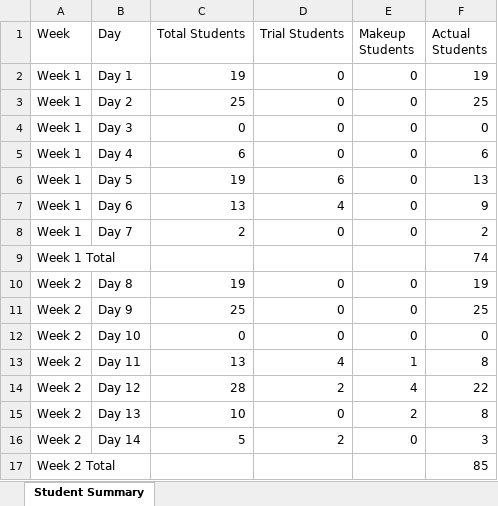
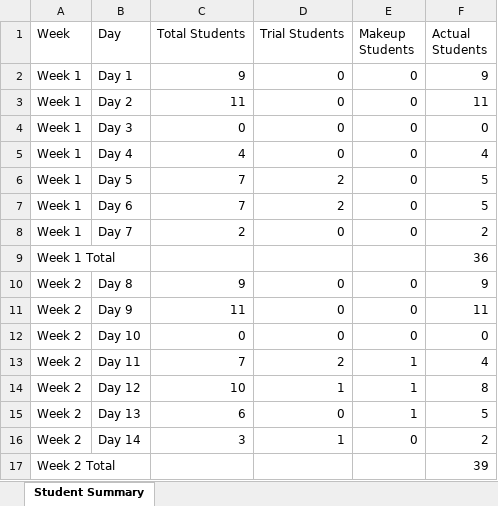
Before and after one commit to 10050bisht/UIUx_TwelveTone, an Excel workbook: Twelve_Tone/StudentSummary.xlsx, sheet Student Summary, drawn as a sheet; only a part is shown; values as stored, in another font and other column widths than the file's, no borders; the diff covers the shown part only; the diff names each change by its address in the sheet, - before the commit and + after, or states it on an @@ line.

```diff
--- a/Twelve_Tone/StudentSummary.xlsx (sheet Student Summary)
+++ b/Twelve_Tone/StudentSummary.xlsx (sheet Student Summary)
-C2 (Total Students): 19
+C2 (Total Students): 9
-F2 (Actual Students): 19
+F2 (Actual Students): 9
-C3 (Total Students): 25
+C3 (Total Students): 11
-F3 (Actual Students): 25
+F3 (Actual Students): 11
-C5 (Total Students): 6
+C5 (Total Students): 4
-F5 (Actual Students): 6
+F5 (Actual Students): 4
-C6 (Total Students): 19
+C6 (Total Students): 7
-D6 (Trial Students): 6
+D6 (Trial Students): 2
-F6 (Actual Students): 13
+F6 (Actual Students): 5
-C7 (Total Students): 13
+C7 (Total Students): 7
-D7 (Trial Students): 4
+D7 (Trial Students): 2
-F7 (Actual Students): 9
+F7 (Actual Students): 5
-F9 (Actual Students): 74
+F9 (Actual Students): 36
-C10 (Total Students): 19
+C10 (Total Students): 9
-F10 (Actual Students): 19
+F10 (Actual Students): 9
-C11 (Total Students): 25
+C11 (Total Students): 11
-F11 (Actual Students): 25
+F11 (Actual Students): 11
-C13 (Total Students): 13
+C13 (Total Students): 7
-D13 (Trial Students): 4
+D13 (Trial Students): 2
-F13 (Actual Students): 8
+F13 (Actual Students): 4
-C14 (Total Students): 28
+C14 (Total Students): 10
-D14 (Trial Students): 2
+D14 (Trial Students): 1
-E14 (Makeup Students): 4
+E14 (Makeup Students): 1
-F14 (Actual Students): 22
+F14 (Actual Students): 8
-C15 (Total Students): 10
+C15 (Total Students): 6
-E15 (Makeup Students): 2
+E15 (Makeup Students): 1
-F15 (Actual Students): 8
+F15 (Actual Students): 5
-C16 (Total Students): 5
+C16 (Total Students): 3
-D16 (Trial Students): 2
+D16 (Trial Students): 1
-F16 (Actual Students): 3
+F16 (Actual Students): 2
-F17 (Actual Students): 85
+F17 (Actual Students): 39
```
Also changed, not shown: 35 edited cells elsewhere in this sheet, 4 other files.
